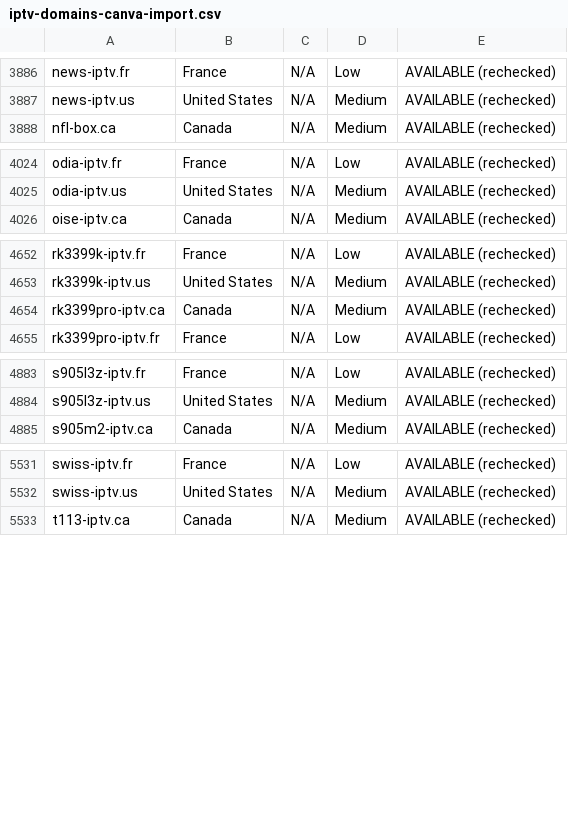
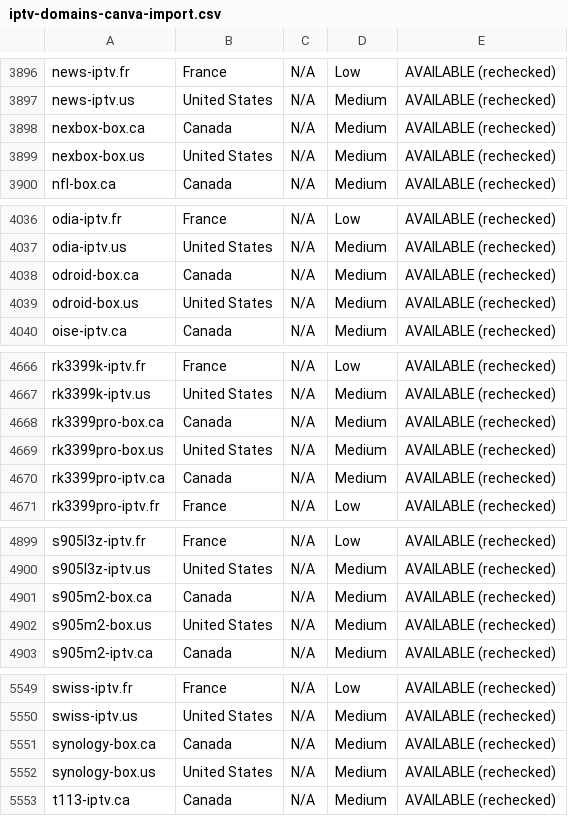
Before and after one commit to CryptoNews24/edit, a CSV file: research/iptv-seo/canva/iptv-domains-canva-import.csv, drawn as a sheet; only a part is shown, gaps mark what is left out; the diff covers the shown part only; the diff names each change by its address in the sheet, - before the commit and + after, or states it on an @@ line.

```diff
--- a/research/iptv-seo/canva/iptv-domains-canva-import.csv
+++ b/research/iptv-seo/canva/iptv-domains-canva-import.csv
+row 3898: nexbox-box.ca | Canada | N/A | Medium | AVAILABLE (rechecked)
+row 3899: nexbox-box.us | United States | N/A | Medium | AVAILABLE (rechecked)
+row 4038: odroid-box.ca | Canada | N/A | Medium | AVAILABLE (rechecked)
+row 4039: odroid-box.us | United States | N/A | Medium | AVAILABLE (rechecked)
+row 4668: rk3399pro-box.ca | Canada | N/A | Medium | AVAILABLE (rechecked)
+row 4669: rk3399pro-box.us | United States | N/A | Medium | AVAILABLE (rechecked)
+row 4901: s905m2-box.ca | Canada | N/A | Medium | AVAILABLE (rechecked)
+row 4902: s905m2-box.us | United States | N/A | Medium | AVAILABLE (rechecked)
+row 5551: synology-box.ca | Canada | N/A | Medium | AVAILABLE (rechecked)
+row 5552: synology-box.us | United States | N/A | Medium | AVAILABLE (rechecked)
```
Also changed, not shown: 14 added rows elsewhere in this file, research/iptv-seo/availability_recheck.csv, 9 other files.
